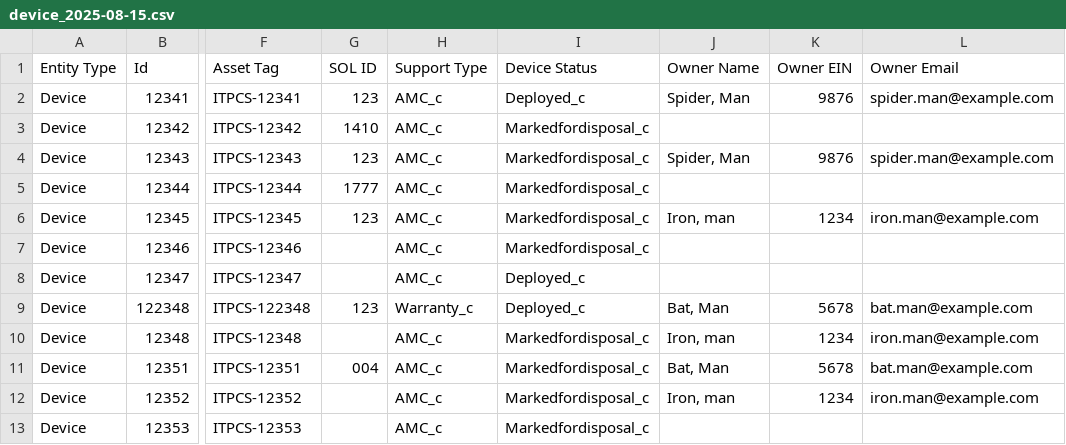
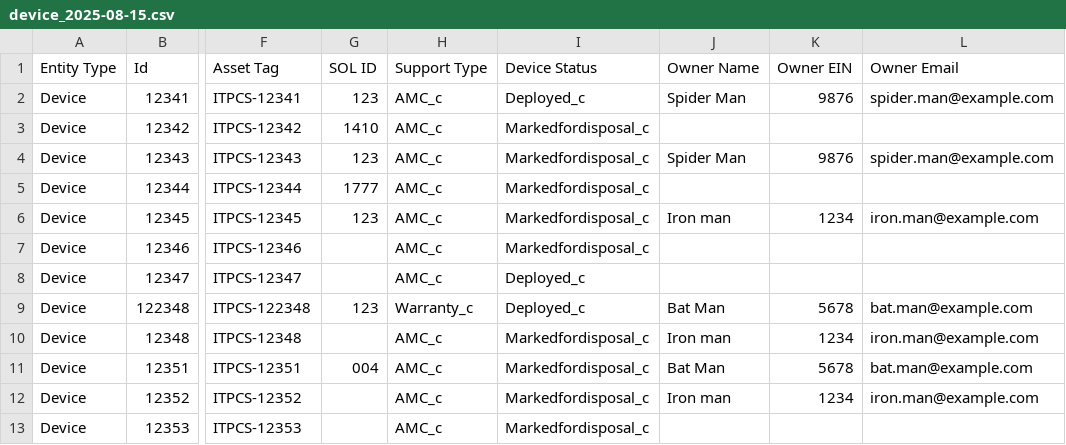
Before and after one commit to Prajwal-PS7/SMAX_AutoMail, a CSV file: data/device_2025-08-15.csv, drawn as a sheet; only a part is shown, gaps mark what is left out; the diff names each change by its address in the sheet, - before the commit and + after, or states it on an @@ line.

Commit message:
Update device_2025-08-15.csv

```diff
--- a/data/device_2025-08-15.csv
+++ b/data/device_2025-08-15.csv
-J2 (Owner Name): Spider, Man
+J2 (Owner Name): Spider Man
-J4 (Owner Name): Spider, Man
+J4 (Owner Name): Spider Man
-J6 (Owner Name): Iron, man
+J6 (Owner Name): Iron man
-J9 (Owner Name): Bat, Man
+J9 (Owner Name): Bat Man
-J10 (Owner Name): Iron, man
+J10 (Owner Name): Iron man
-J11 (Owner Name): Bat, Man
+J11 (Owner Name): Bat Man
-J12 (Owner Name): Iron, man
+J12 (Owner Name): Iron man
```
